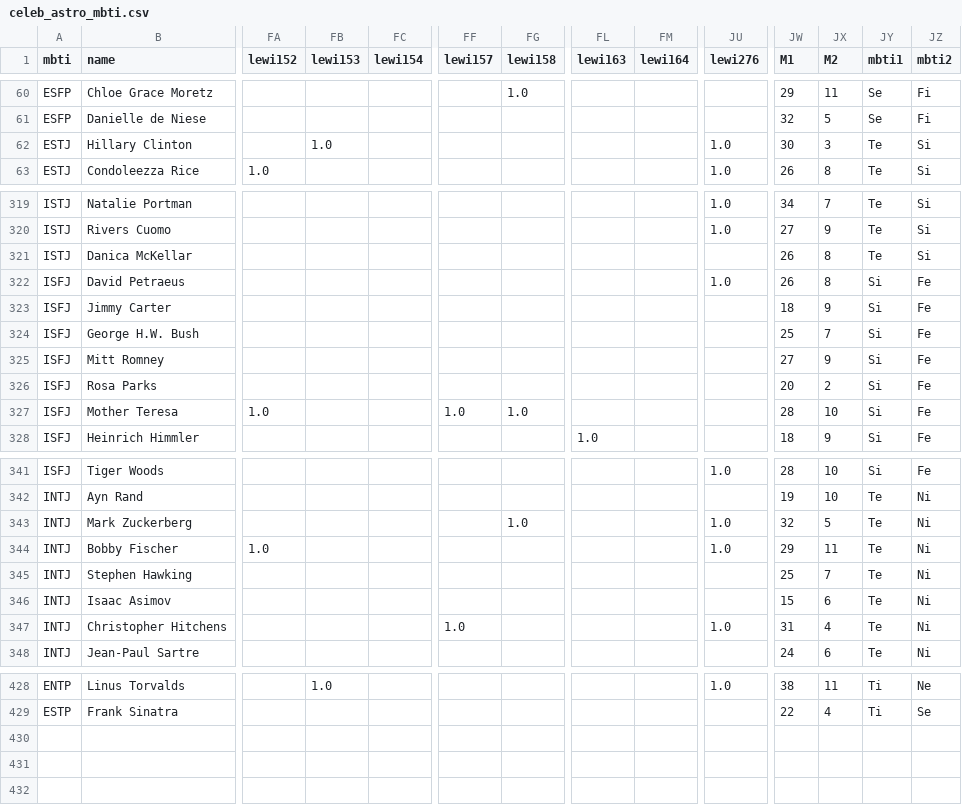
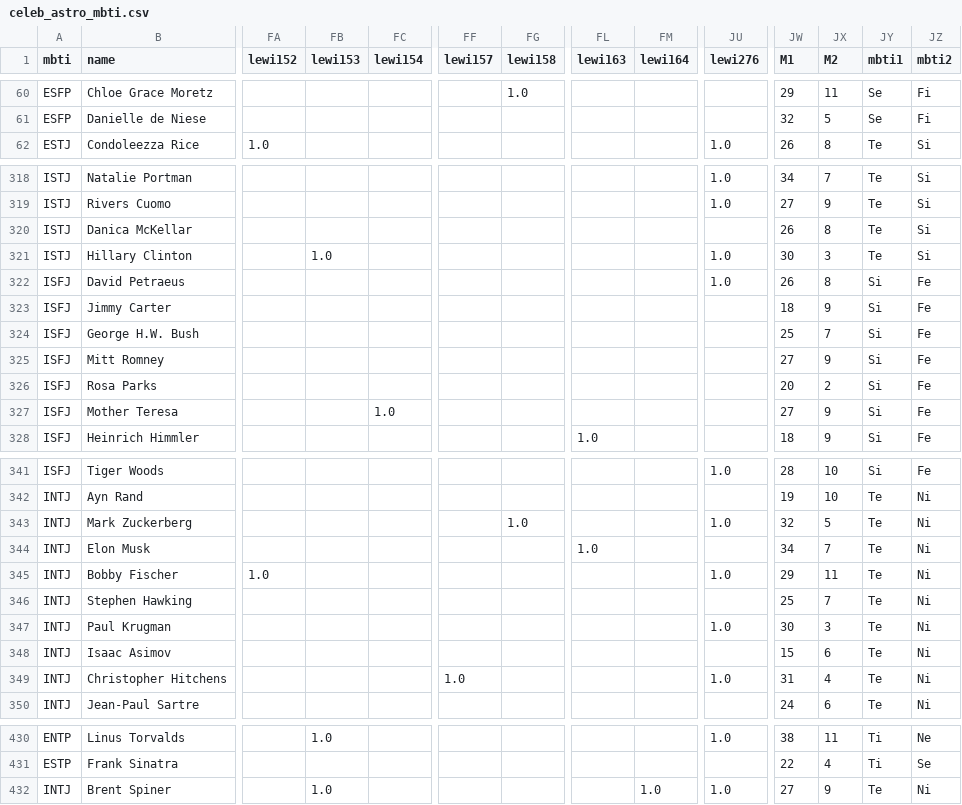
Before and after one commit to chandantiwari/mindmeld, a CSV file: data/celeb_astro_mbti.csv, drawn as a sheet; only a part is shown, gaps mark what is left out; removed rows and columns are numbered as before the commit, all else as after; rows hold the shown columns only; the diff names each change by its address in the sheet, - before the commit and + after, or states it on an @@ line.

```diff
--- a/data/celeb_astro_mbti.csv
+++ b/data/celeb_astro_mbti.csv
-row 62: ESTJ | Hillary Clinton |  | 1.0 |  |  |  |  |  | 1.0 | 30 | 3 | Te | Si
+row 321: ISTJ | Hillary Clinton |  | 1.0 |  |  |  |  |  | 1.0 | 30 | 3 | Te | Si
-FA327 (lewi152): 1.0
+FA327 (lewi152): (empty)
-FC327 (lewi154): (empty)
+FC327 (lewi154): 1.0
-FF327 (lewi157): 1.0
+FF327 (lewi157): (empty)
-FG327 (lewi158): 1.0
+FG327 (lewi158): (empty)
-JW327 (M1): 28
+JW327 (M1): 27
-JX327 (M2): 10
+JX327 (M2): 9
+row 344: INTJ | Elon Musk |  |  |  |  |  | 1.0 |  |  | 34 | 7 | Te | Ni
+row 347: INTJ | Paul Krugman |  |  |  |  |  |  |  | 1.0 | 30 | 3 | Te | Ni
+row 432: INTJ | Brent Spiner |  | 1.0 |  |  |  |  | 1.0 | 1.0 | 27 | 9 | Te | Ni
```
Also changed, not shown: 4 other files.
